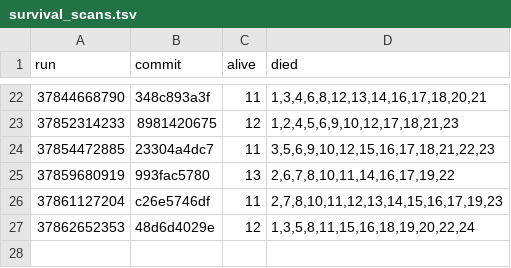
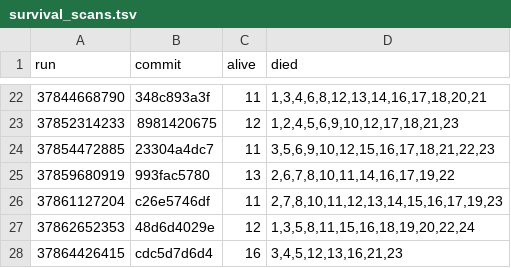
Before and after one commit to briankeegan/GameCreator, a TSV file: games/the-game/ai/eval/survival_scans.tsv, drawn as a sheet; only a part is shown, gaps mark what is left out.

```diff
--- a/games/the-game/ai/eval/survival_scans.tsv
+++ b/games/the-game/ai/eval/survival_scans.tsv
@@ -27 +27,2 @@ run	commit	alive	died
 37862652353	48d6d4029e	12	1,3,5,8,11,15,16,18,19,20,22,24
+37864426415	cdc5d7d6d4	16	3,4,5,12,13,16,21,23
```
Also changed, not shown: 3 other files.
